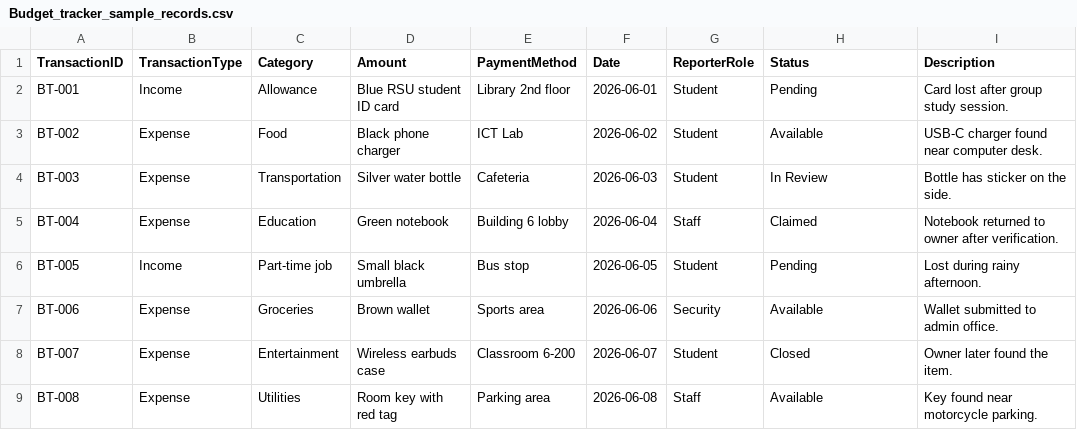
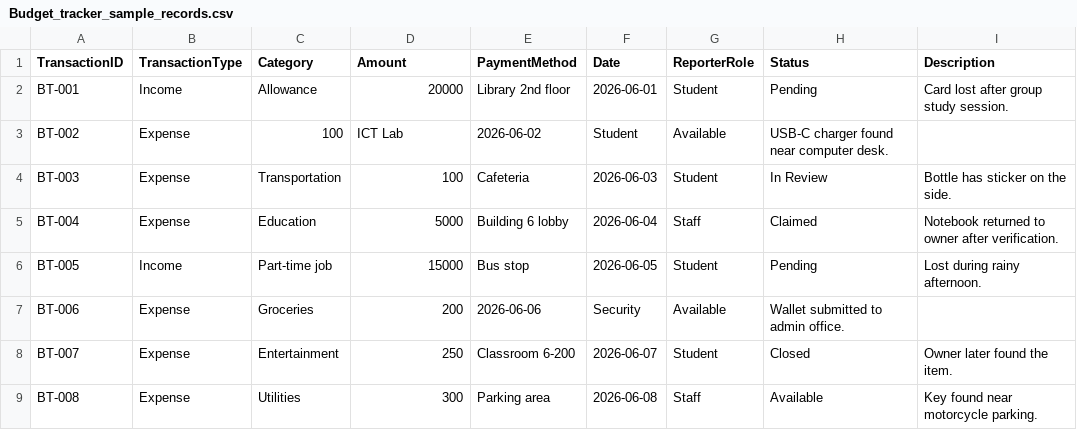
Before and after one commit to thiri-thant22/ICT105-Moonlight-MVP, a CSV file: data/Budget_tracker_sample_records.csv, drawn as a sheet.

Commit message:
Update Budget_tracker_sample_records.csv

```diff
--- a/data/Budget_tracker_sample_records.csv
+++ b/data/Budget_tracker_sample_records.csv
@@ -1,9 +1,9 @@
 TransactionID,TransactionType,Category,Amount,PaymentMethod,Date,ReporterRole,Status,Description
-BT-001,Income,Allowance,Blue RSU student ID card,Library 2nd floor,2026-06-01,Student,Pending,Card lost after group study session.
-BT-002,Expense,Food,Black phone charger,ICT Lab,2026-06-02,Student,Available,USB-C charger found near computer desk.
-BT-003,Expense,Transportation,Silver water bottle,Cafeteria,2026-06-03,Student,In Review,Bottle has sticker on the side.
-BT-004,Expense,Education,Green notebook,Building 6 lobby,2026-06-04,Staff,Claimed,Notebook returned to owner after verification.
-BT-005,Income,Part-time job,Small black umbrella,Bus stop,2026-06-05,Student,Pending,Lost during rainy afternoon.
-BT-006,Expense,Groceries,Brown wallet,Sports area,2026-06-06,Security,Available,Wallet submitted to admin office.
-BT-007,Expense,Entertainment,Wireless earbuds case,Classroom 6-200,2026-06-07,Student,Closed,Owner later found the item.
-BT-008,Expense,Utilities,Room key with red tag,Parking area,2026-06-08,Staff,Available,Key found near motorcycle parking.
+BT-001,Income,Allowance,20000,Library 2nd floor,2026-06-01,Student,Pending,Card lost after group study session.
+BT-002,Expense,100,ICT Lab,2026-06-02,Student,Available,USB-C charger found near computer desk.
+BT-003,Expense,Transportation,100,Cafeteria,2026-06-03,Student,In Review,Bottle has sticker on the side.
+BT-004,Expense,Education,5000,Building 6 lobby,2026-06-04,Staff,Claimed,Notebook returned to owner after verification.
+BT-005,Income,Part-time job,15000,Bus stop,2026-06-05,Student,Pending,Lost during rainy afternoon.
+BT-006,Expense,Groceries,200,2026-06-06,Security,Available,Wallet submitted to admin office.
+BT-007,Expense,Entertainment,250,Classroom 6-200,2026-06-07,Student,Closed,Owner later found the item.
+BT-008,Expense,Utilities,300,Parking area,2026-06-08,Staff,Available,Key found near motorcycle parking.
```
